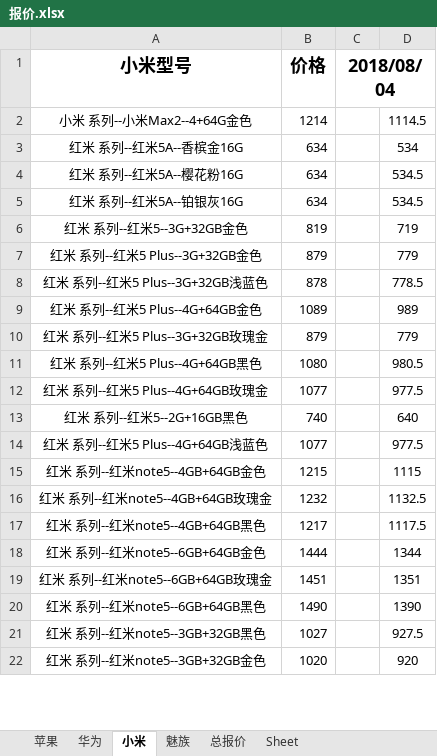
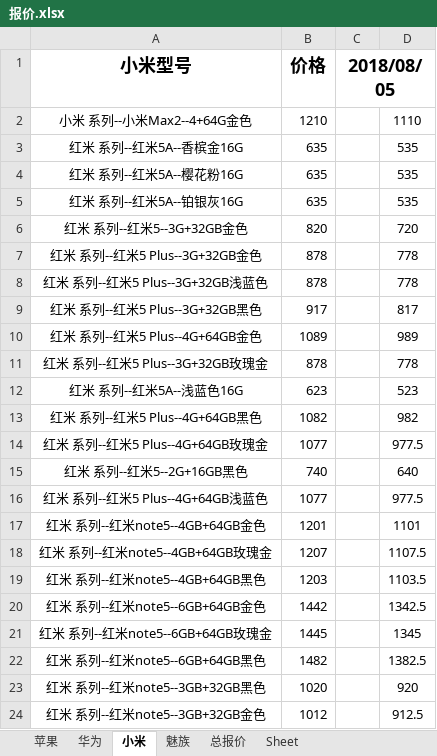
Before and after one commit to lcscim/python-demo, an Excel workbook: project/yilaitong/报价.xlsx, sheet 小米, drawn as a sheet; only a part is shown; values as stored, in another font and other column widths than the file's, no borders; addresses are those after the commit; the diff covers the shown part only; the diff names each change by its address in the sheet, - before the commit and + after, or states it on an @@ line.

```diff
--- a/project/yilaitong/报价.xlsx (sheet 小米)
+++ b/project/yilaitong/报价.xlsx (sheet 小米)
-C1: 2018/08/04
+C1: 2018/08/05
-B2 (价格): 1214
+B2 (价格): 1210
-D2: 1114.5
+D2: 1110
-B3:B5 (价格): 634
+B3:B5 (价格): 635
-D3: 534
+D3: 535
-D4:D5: 534.5
+D4:D5: 535
-B6 (价格): 819
+B6 (价格): 820
-D6: 719
+D6: 720
-B7 (价格): 879
+B7 (价格): 878
-D7: 779
+D7: 778
-D8: 778.5
+D8: 778
+row 9: 红米 系列--红米5 Plus--3G+32GB黑色 | 917 |  | 817
-B11 (价格): 879
+B11 (价格): 878
-D11: 779
+D11: 778
+row 12: 红米 系列--红米5A--浅蓝色16G | 623 |  | 523
-B13 (价格): 1080
+B13 (价格): 1082
-D13: 980.5
+D13: 982
-B17 (价格): 1215
+B17 (价格): 1201
-D17: 1115
+D17: 1101
-B18 (价格): 1232
+B18 (价格): 1207
-D18: 1132.5
+D18: 1107.5
-B19 (价格): 1217
+B19 (价格): 1203
-D19: 1117.5
+D19: 1103.5
-B20 (价格): 1444
+B20 (价格): 1442
-D20: 1344
+D20: 1342.5
-B21 (价格): 1451
+B21 (价格): 1445
-D21: 1351
+D21: 1345
-B22 (价格): 1490
+B22 (价格): 1482
-D22: 1390
+D22: 1382.5
-B23 (价格): 1027
+B23 (价格): 1020
-D23: 927.5
+D23: 920
-B24 (价格): 1020
+B24 (价格): 1012
-D24: 920
+D24: 912.5
```
Also changed, not shown: 17 added rows, 26 removed rows, 1 moved row and 101 edited cells elsewhere in this sheet, sheet 总报价, sheet 华为, sheet 苹果, sheet 魅族, 2 other files.
